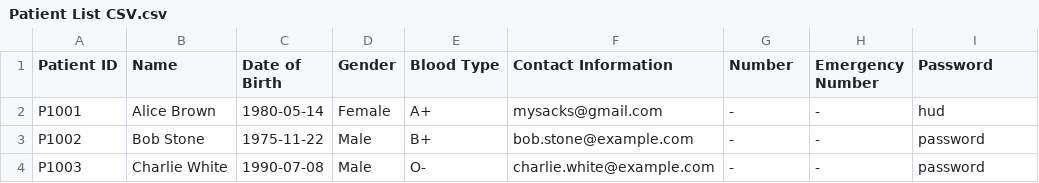
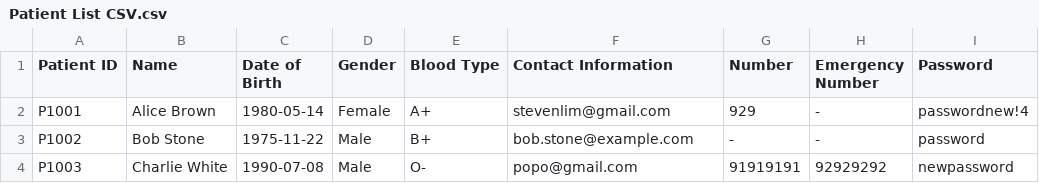
Before and after one commit to WhiteHatHud/SC2002Project, a CSV file: Patient List CSV.csv, drawn as a sheet.

```diff
--- a/Patient List CSV.csv
+++ b/Patient List CSV.csv
@@ -1,4 +1,4 @@
 Patient ID,Name,Date of Birth,Gender,Blood Type,Contact Information, Number, Emergency Number,Password
-P1001,Alice Brown,1980-05-14,Female,A+,mysacks@gmail.com, -, -,hud
+P1001,Alice Brown,1980-05-14,Female,A+,stevenlim@gmail.com,929, -,passwordnew!4
 P1002,Bob Stone,1975-11-22,Male,B+,bob.stone@example.com, -, -,password
-P1003,Charlie White,1990-07-08,Male,O-,charlie.white@example.com, -, -,password
+P1003,Charlie White,1990-07-08,Male,O-,popo@gmail.com,91919191,92929292,newpassword
```
Also changed, not shown: Diagnosis.csv, appointments.csv, 13 other files.
